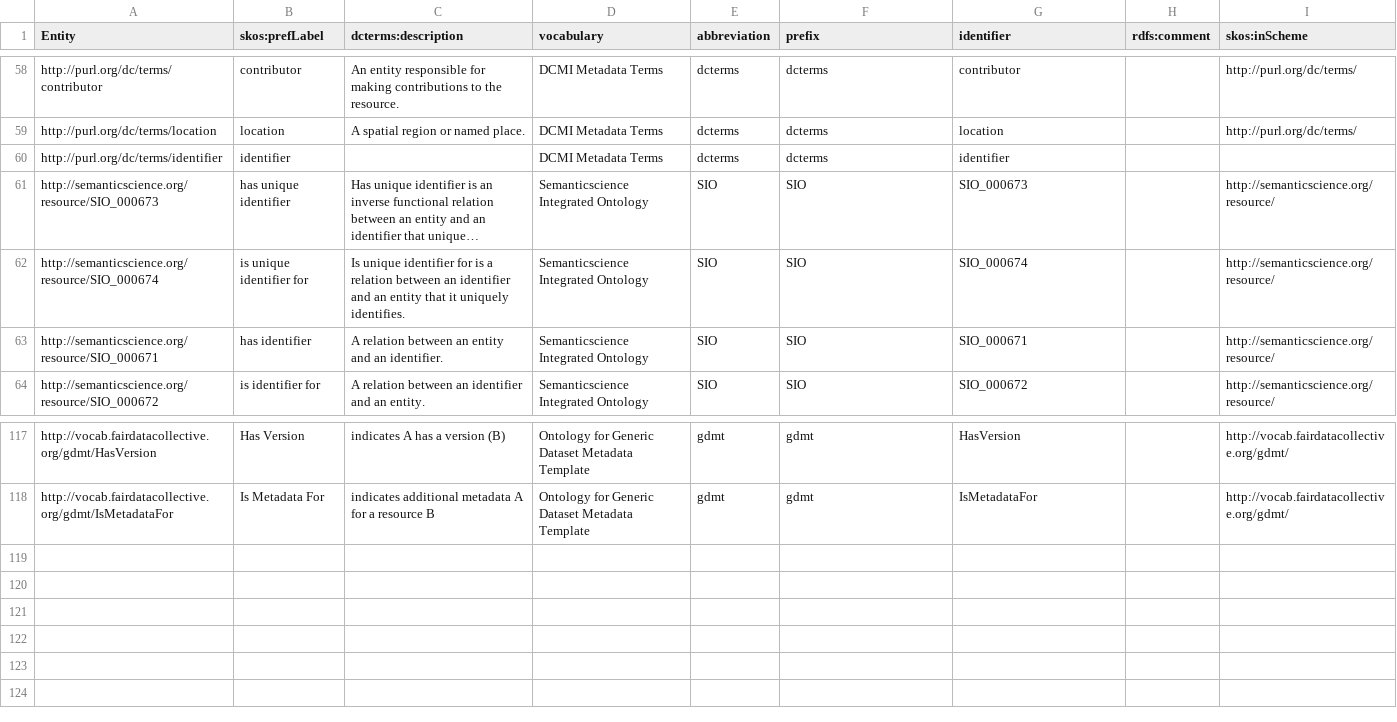
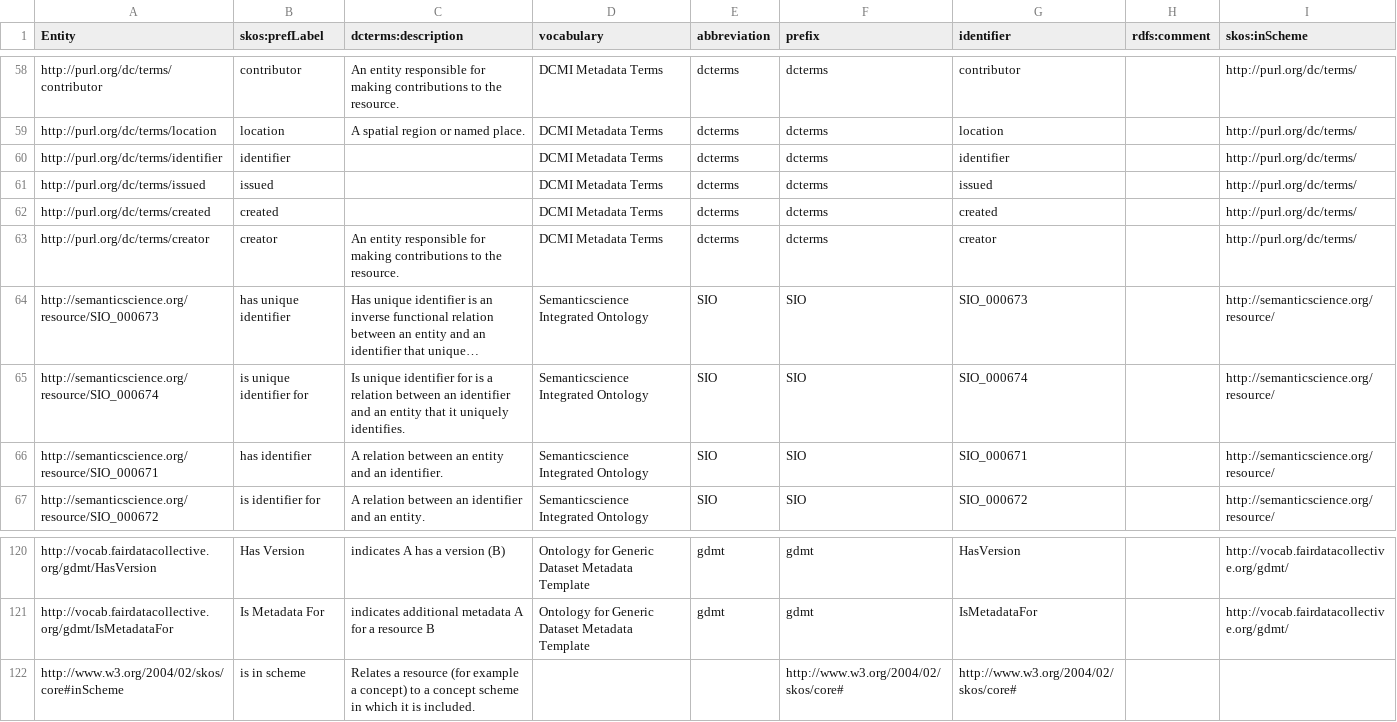
Before and after one commit to traitecoevo/traits.build, a CSV file: ontology/traits.build_ontology_published_classes.csv, drawn as a sheet; only a part is shown, gaps mark what is left out; long unchanged cells end in …; the diff names each change by its address in the sheet, - before the commit and + after, or states it on an @@ line.

```diff
--- a/ontology/traits.build_ontology_published_classes.csv
+++ b/ontology/traits.build_ontology_published_classes.csv
-I60 (skos:inScheme): (empty)
+I60 (skos:inScheme): http://purl.org/dc/terms/
+row 61: http://purl.org/dc/terms/issued | issued |  | DCMI Metadata Terms | dcterms | dcterms | issued |  | http://purl.org/dc/terms/
+row 62: http://purl.org/dc/terms/created | created |  | DCMI Metadata Terms | dcterms | dcterms | created |  | http://purl.org/dc/terms/
+row 63: http://purl.org/dc/terms/creator | creator | An entity responsible for making contributions to the resource. | DCMI Metadata Terms | dcterms | dcterms | creator |  | http://purl.org/dc/terms/
+row 122: http://www.w3.org/2004/02/skos/core#inScheme | is in scheme | Relates a resource (for example a concept) to a concept scheme in which it is included. |  |  | http://www.w3.org/2004/02/skos/core# | http://www.w3.org/2004/02/skos/core#
```
Also changed, not shown: ontology/traits.build_ontology.csv, 5 other files.
